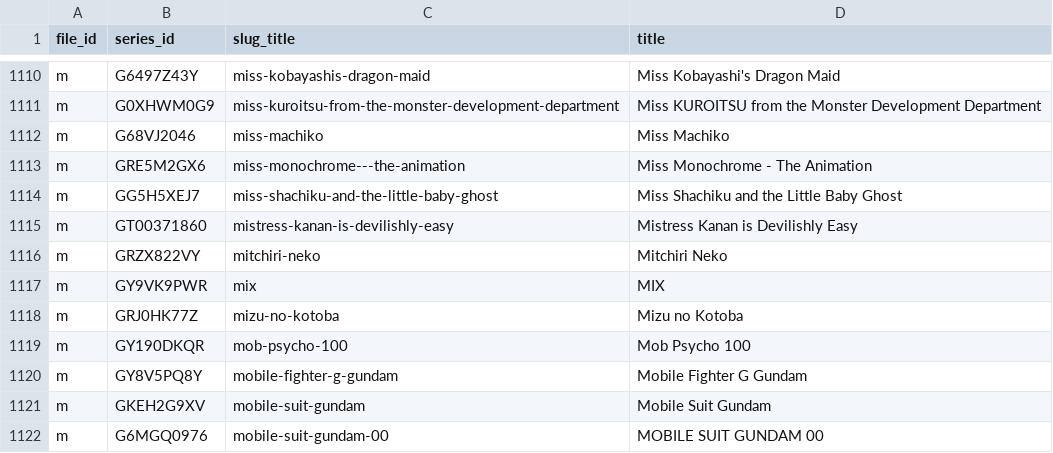
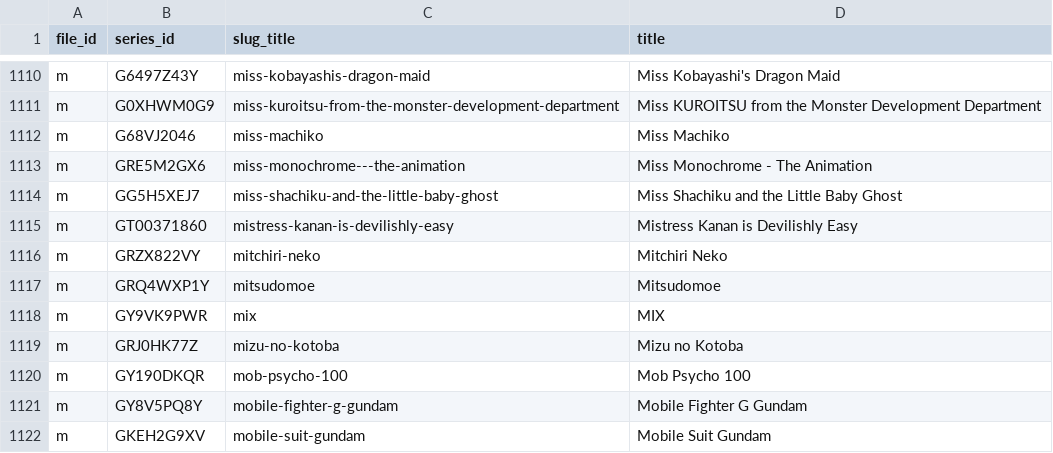
Before and after one commit to Schoperation/Tidbyt-Anime-Files, a CSV file: anime_sensei_list.csv, drawn as a sheet; only a part is shown, gaps mark what is left out; the shorter side is filled out with more unchanged rows; the diff names each change by its address in the sheet, - before the commit and + after, or states it on an @@ line.

```diff
--- a/anime_sensei_list.csv
+++ b/anime_sensei_list.csv
+row 1117: m | GRQ4WXP1Y | mitsudomoe | Mitsudomoe
```
Also changed, not shown: 3 other files.
